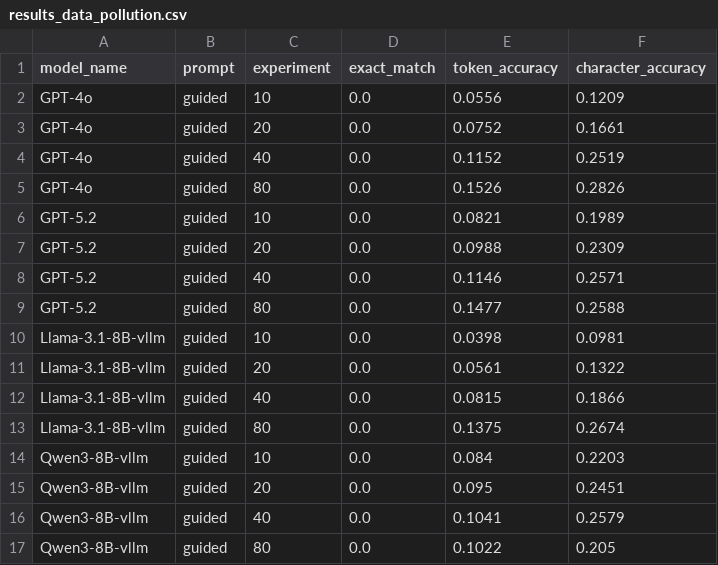
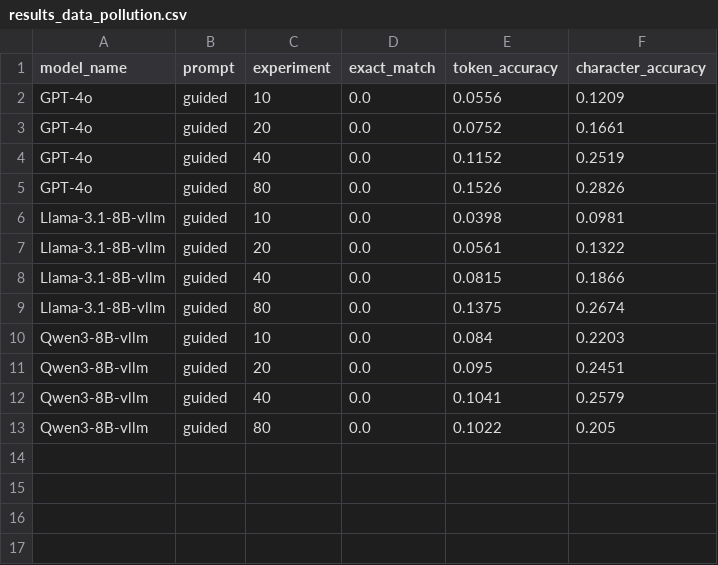
Before and after one commit to mhkhojaste/narrative-analogy, a CSV file: results/results_data_pollution.csv, drawn as a sheet.

```diff
--- a/results/results_data_pollution.csv
+++ b/results/results_data_pollution.csv
@@ -5,6 +5,2 @@ GPT-4o,guided,40,0.0,0.1152,0.2519
 GPT-4o,guided,80,0.0,0.1526,0.2826
-GPT-5.2,guided,10,0.0,0.0821,0.1989
-GPT-5.2,guided,20,0.0,0.0988,0.2309
-GPT-5.2,guided,40,0.0,0.1146,0.2571
-GPT-5.2,guided,80,0.0,0.1477,0.2588
 Llama-3.1-8B-vllm,guided,10,0.0,0.0398,0.0981
```
Also changed, not shown: results/results_llm_mapping_0.csv, results/results_llm_mapping_50.csv, 1 other file.
